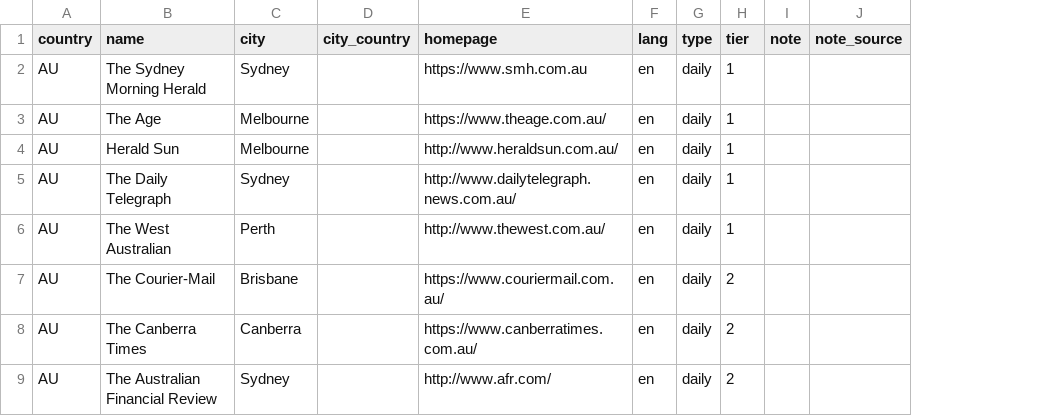
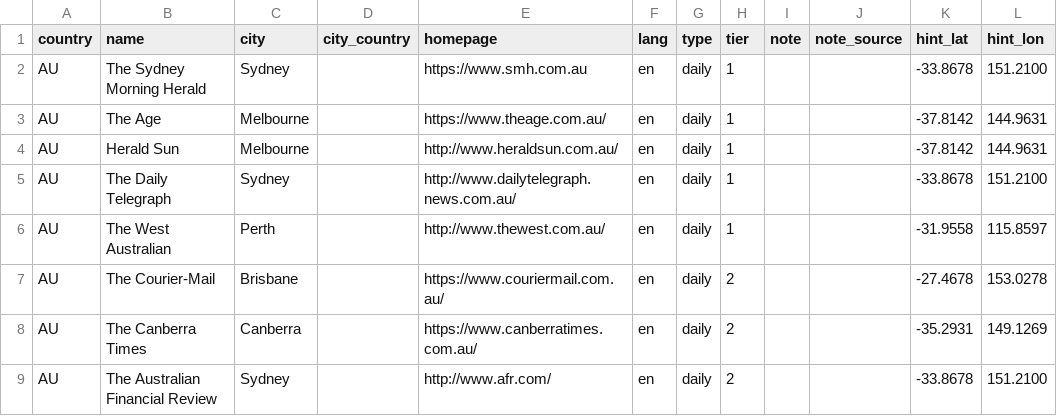
Before and after one commit to visual-dimensions/diurna, a CSV file: data/seed/au.csv, drawn as a sheet; only a part is shown; the diff names each change by its address in the sheet, - before the commit and + after, or states it on an @@ line.

```diff
--- a/data/seed/au.csv
+++ b/data/seed/au.csv
+column K (hint_lat), rows 2-9: -33.8678 | -37.8142 | -37.8142 | -33.8678 | -31.9558 | -27.4678 | -35.2931 | -33.8678
+column L (hint_lon), rows 2-9: 151.2100 | 144.9631 | 144.9631 | 151.2100 | 115.8597 | 153.0278 | 149.1269 | 151.2100
```
Also changed, not shown: data/feed_overrides.csv, data/seed/ca.csv, 12 other files.
